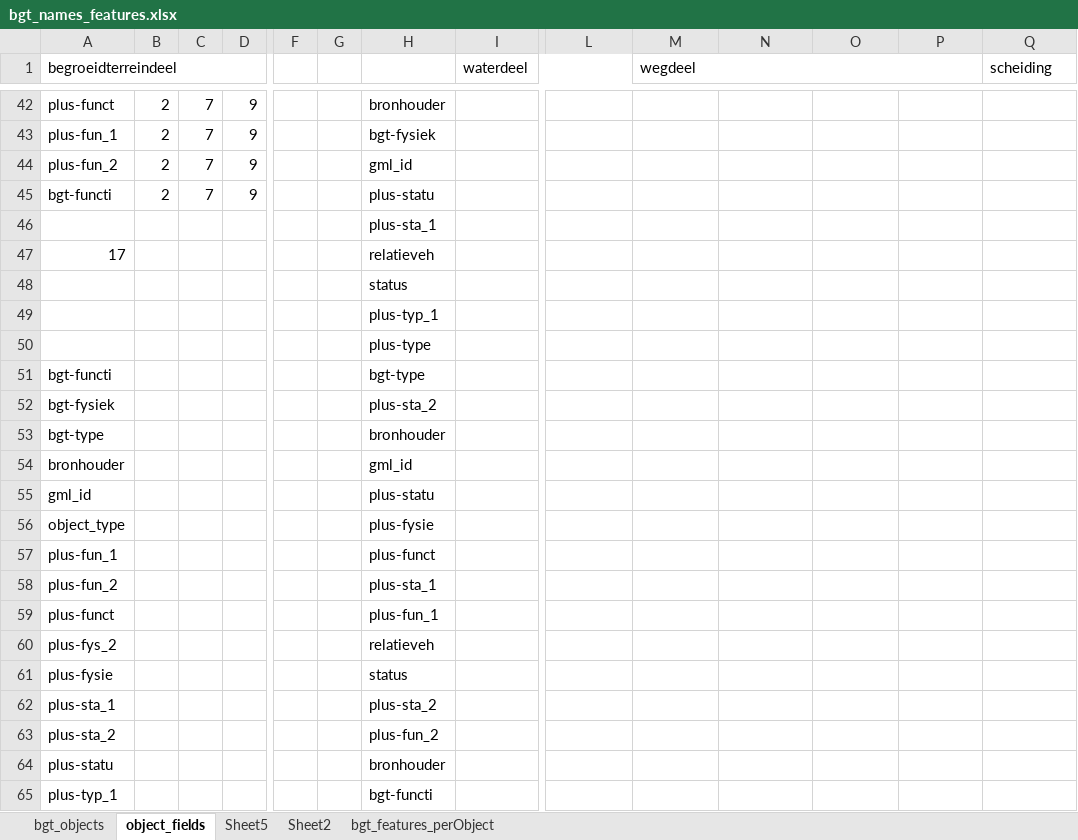
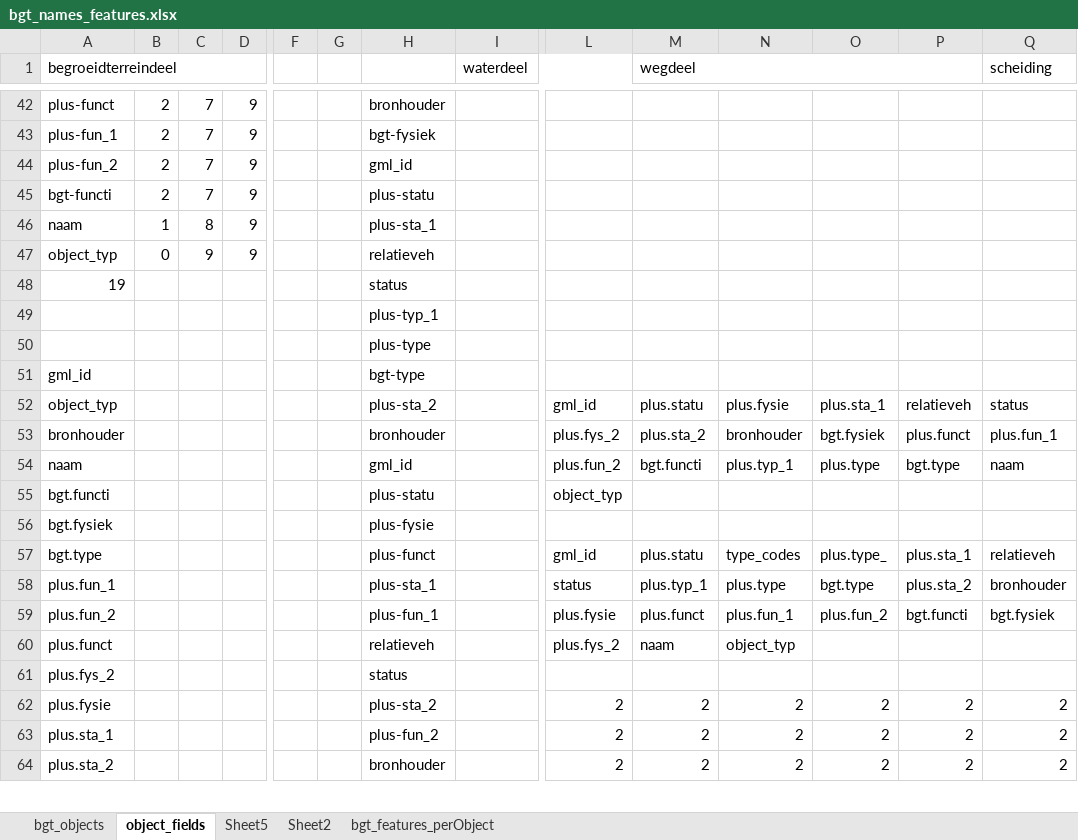
Before and after one commit to Jellest/SCwmo, an Excel workbook: data-raw/bgt_names_features.xlsx, sheet object_fields, drawn as a sheet; only a part is shown, gaps mark what is left out; values as stored, in another font and other column widths than the file's, no cell formats; removed rows and columns are numbered as before the commit, all else as after; rows hold the shown columns only; the diff covers the shown part only; the diff names each change by its address in the sheet, - before the commit and + after, or states it on an @@ line.

```diff
--- a/data-raw/bgt_names_features.xlsx (sheet object_fields)
+++ b/data-raw/bgt_names_features.xlsx (sheet object_fields)
-row 46:  |  |  |  |  |  | plus-sta_1
-row 47: 17 |  |  |  |  |  | relatieveh
-row 48:  |  |  |  |  |  | status
+row 46: naam | 1 | 8 | 9 |  |  | plus-sta_1
+row 47: object_typ | 0 | 9 | 9 |  |  | relatieveh
+row 48: 19 |  |  |  |  |  | status
-row 51: bgt-functi |  |  |  |  |  | bgt-type
-row 52: bgt-fysiek |  |  |  |  |  | plus-sta_2
-row 53: bgt-type |  |  |  |  |  | bronhouder
-row 54: bronhouder |  |  |  |  |  | gml_id
-H51: plus-statu
+H51: bgt-type
+row 52: object_typ |  |  |  |  |  | plus-sta_2 |  | gml_id | plus.statu | plus.fysie | plus.sta_1 | relatieveh | status
+row 53: bronhouder |  |  |  |  |  | bronhouder |  | plus.fys_2 | plus.sta_2 | bronhouder | bgt.fysiek | plus.funct | plus.fun_1
+row 54: naam |  |  |  |  |  | gml_id |  | plus.fun_2 | bgt.functi | plus.typ_1 | plus.type | bgt.type | naam
+row 55: bgt.functi |  |  |  |  |  | plus-statu |  | object_typ
-A56 (begroeidterreindeel): object_type
+A56 (begroeidterreindeel): bgt.fysiek
-row 57: plus-fun_1 |  |  |  |  |  | plus-funct
-row 58: plus-fun_2 |  |  |  |  |  | plus-sta_1
-row 59: plus-funct |  |  |  |  |  | plus-fun_1
-row 60: plus-fys_2 |  |  |  |  |  | relatieveh
+row 57: bgt.type |  |  |  |  |  | plus-funct |  | gml_id | plus.statu | type_codes | plus.type_ | plus.sta_1 | relatieveh
+row 58: plus.fun_1 |  |  |  |  |  | plus-sta_1 |  | status | plus.typ_1 | plus.type | bgt.type | plus.sta_2 | bronhouder
+row 59: plus.fun_2 |  |  |  |  |  | plus-fun_1 |  | plus.fysie | plus.funct | plus.fun_1 | plus.fun_2 | bgt.functi | bgt.fysiek
+row 60: plus.funct |  |  |  |  |  | relatieveh |  | plus.fys_2 | naam | object_typ
-A61 (begroeidterreindeel): plus-fysie
+A61 (begroeidterreindeel): plus.fys_2
-row 62: plus-sta_1 |  |  |  |  |  | plus-sta_2
-row 63: plus-sta_2 |  |  |  |  |  | plus-fun_2
-row 64: plus-statu |  |  |  |  |  | bronhouder
-row 65: plus-typ_1 |  |  |  |  |  | bgt-functi
+row 62: plus.fysie |  |  |  |  |  | plus-sta_2 |  | 2 | 2 | 2 | 2 | 2 | 2
+row 63: plus.sta_1 |  |  |  |  |  | plus-fun_2 |  | 2 | 2 | 2 | 2 | 2 | 2
+row 64: plus.sta_2 |  |  |  |  |  | bronhouder |  | 2 | 2 | 2 | 2 | 2 | 2
```
Also changed, not shown: 4 added rows, 3 removed rows and 61 edited cells elsewhere in this sheet, cell formats, 1 other file.
